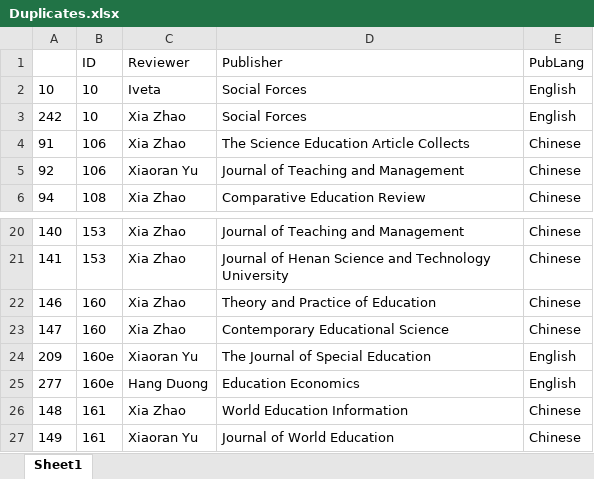
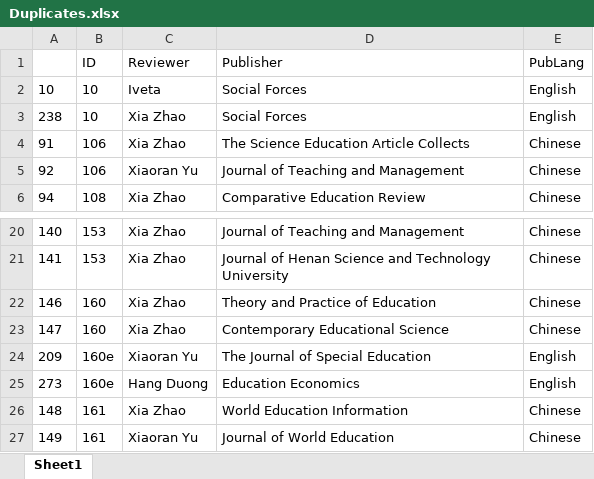
Before and after one commit to MikeRussellMcK/PTAnalysis, an Excel workbook: Excel Output/Duplicates.xlsx, sheet Sheet1, drawn as a sheet; only a part is shown, gaps mark what is left out; values as stored, in another font and other column widths than the file's, no borders; the diff covers the shown part only; the diff names each change by its address in the sheet, - before the commit and + after, or states it on an @@ line.

```diff
--- a/Excel Output/Duplicates.xlsx (sheet Sheet1)
+++ b/Excel Output/Duplicates.xlsx (sheet Sheet1)
-A3: 242
+A3: 238
-A25: 277
+A25: 273
```
Also changed, not shown: 11 edited cells elsewhere in this sheet, 5 other files.
